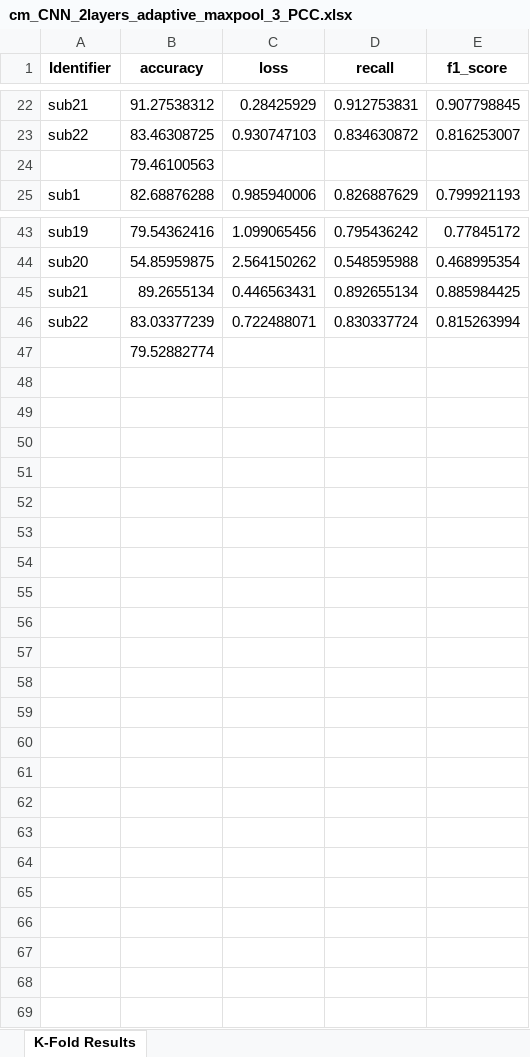
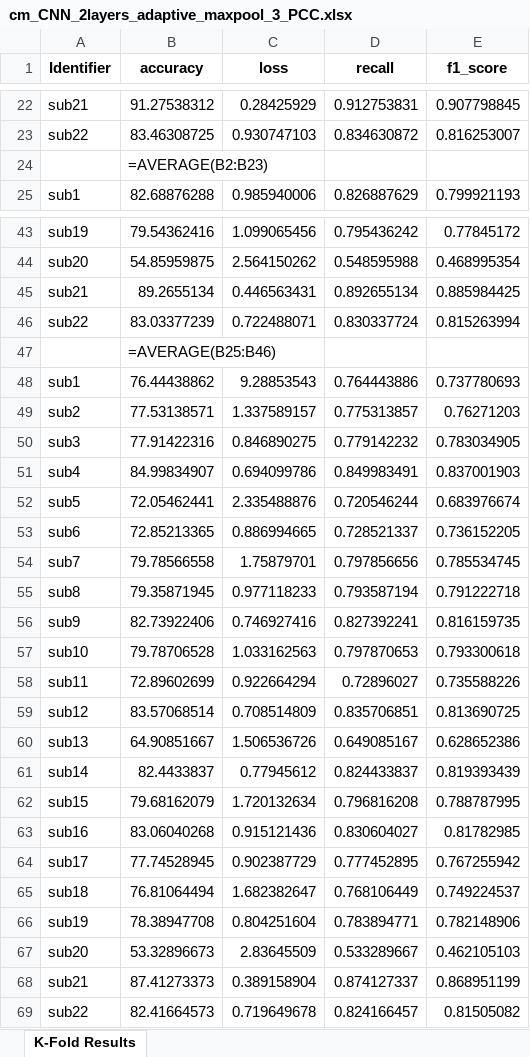
Before and after one commit to Malcolm-XY/functionalconnectivity_sfcc, an Excel workbook: results/cm_CNN_2layers_adaptive_maxpool_3_PCC.xlsx, sheet K-Fold Results, drawn as a sheet; only a part is shown, gaps mark what is left out; values as stored, in another font and other column widths than the file's, no borders; formulas without a stored value are shown as written; the diff names each change by its address in the sheet, - before the commit and + after, or states it on an @@ line.

```diff
--- a/results/cm_CNN_2layers_adaptive_maxpool_3_PCC.xlsx (sheet K-Fold Results)
+++ b/results/cm_CNN_2layers_adaptive_maxpool_3_PCC.xlsx (sheet K-Fold Results)
-B24 (accuracy): 79.46100563
+B24 (accuracy): =AVERAGE(B2:B23)
-B47 (accuracy): 79.52882774
+B47 (accuracy): =AVERAGE(B25:B46)
+row 48: sub1 | 76.44438862 | 9.28853543 | 0.764443886 | 0.737780693
+row 49: sub2 | 77.53138571 | 1.337589157 | 0.775313857 | 0.76271203
+row 50: sub3 | 77.91422316 | 0.846890275 | 0.779142232 | 0.783034905
+row 51: sub4 | 84.99834907 | 0.694099786 | 0.849983491 | 0.837001903
+row 52: sub5 | 72.05462441 | 2.335488876 | 0.720546244 | 0.683976674
+row 53: sub6 | 72.85213365 | 0.886994665 | 0.728521337 | 0.736152205
+row 54: sub7 | 79.78566558 | 1.75879701 | 0.797856656 | 0.785534745
+row 55: sub8 | 79.35871945 | 0.977118233 | 0.793587194 | 0.791222718
+row 56: sub9 | 82.73922406 | 0.746927416 | 0.827392241 | 0.816159735
+row 57: sub10 | 79.78706528 | 1.033162563 | 0.797870653 | 0.793300618
+row 58: sub11 | 72.89602699 | 0.922664294 | 0.72896027 | 0.735588226
+row 59: sub12 | 83.57068514 | 0.708514809 | 0.835706851 | 0.813690725
+row 60: sub13 | 64.90851667 | 1.506536726 | 0.649085167 | 0.628652386
+row 61: sub14 | 82.4433837 | 0.77945612 | 0.824433837 | 0.819393439
+row 62: sub15 | 79.68162079 | 1.720132634 | 0.796816208 | 0.788787995
+row 63: sub16 | 83.06040268 | 0.915121436 | 0.830604027 | 0.81782985
+row 64: sub17 | 77.74528945 | 0.902387729 | 0.777452895 | 0.767255942
+row 65: sub18 | 76.81064494 | 1.682382647 | 0.768106449 | 0.749224537
+row 66: sub19 | 78.38947708 | 0.804251604 | 0.783894771 | 0.782148906
+row 67: sub20 | 53.32896673 | 2.83645509 | 0.533289667 | 0.462105103
+row 68: sub21 | 87.41273373 | 0.389158904 | 0.874127337 | 0.868951199
+row 69: sub22 | 82.41664573 | 0.719649678 | 0.824166457 | 0.81505082
```
Also changed, not shown: results/sfcc_CNN_2layers_adaptive_maxpool_3_PCC.xlsx, 1 other file.
